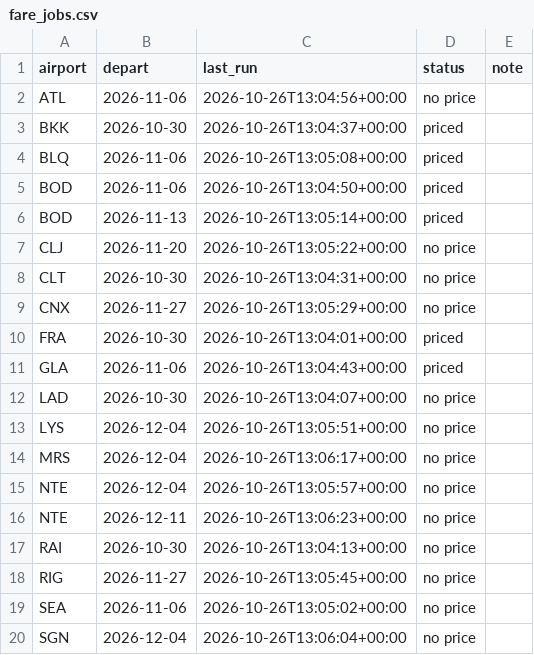
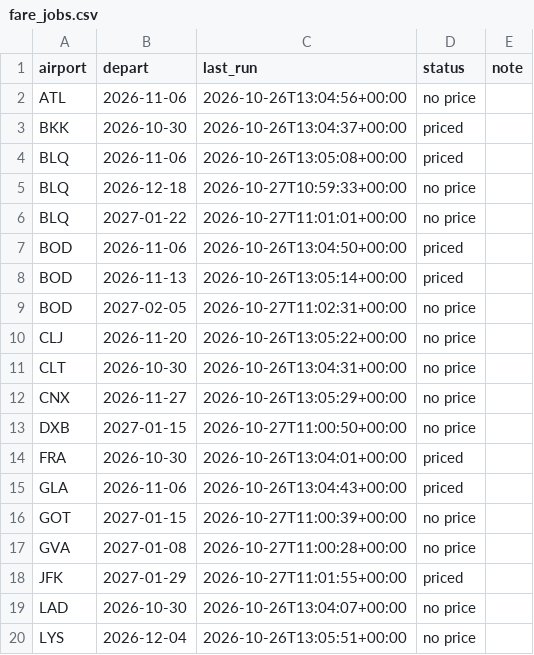
Before and after one commit to clombion/kiz-radar, a CSV file: pipeline/fare_jobs.csv, drawn as a sheet; only a part is shown; the shorter side is filled out with more unchanged rows; the diff covers the shown part only.

```diff
--- a/pipeline/fare_jobs.csv
+++ b/pipeline/fare_jobs.csv
@@ -4,4 +4,7 @@ BKK,2026-10-30,2026-10-26T13:04:37+00:00,priced,
 BLQ,2026-11-06,2026-10-26T13:05:08+00:00,priced,
+BLQ,2026-12-18,2026-10-27T10:59:33+00:00,no price,
+BLQ,2027-01-22,2026-10-27T11:01:01+00:00,no price,
 BOD,2026-11-06,2026-10-26T13:04:50+00:00,priced,
 BOD,2026-11-13,2026-10-26T13:05:14+00:00,priced,
+BOD,2027-02-05,2026-10-27T11:02:31+00:00,no price,
 CLJ,2026-11-20,2026-10-26T13:05:22+00:00,no price,
@@ -9,4 +12,8 @@ CLT,2026-10-30,2026-10-26T13:04:31+00:00,no price,
 CNX,2026-11-27,2026-10-26T13:05:29+00:00,no price,
+DXB,2027-01-15,2026-10-27T11:00:50+00:00,no price,
 FRA,2026-10-30,2026-10-26T13:04:01+00:00,priced,
 GLA,2026-11-06,2026-10-26T13:04:43+00:00,priced,
+GOT,2027-01-15,2026-10-27T11:00:39+00:00,no price,
+GVA,2027-01-08,2026-10-27T11:00:28+00:00,no price,
+JFK,2027-01-29,2026-10-27T11:01:55+00:00,priced,
 LAD,2026-10-30,2026-10-26T13:04:07+00:00,no price,
```
Also changed, not shown: 13 added rows elsewhere in this file, docs/data/fares.csv.
